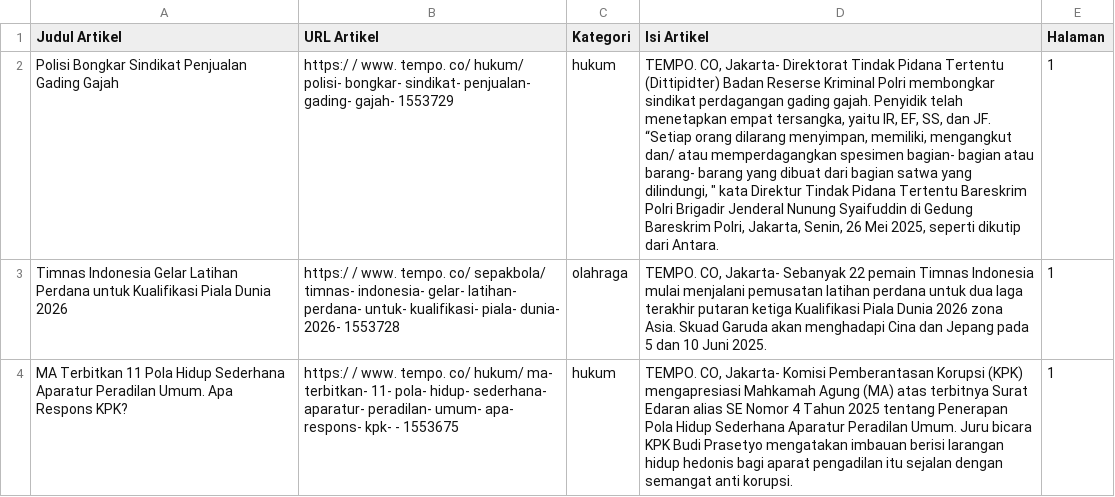
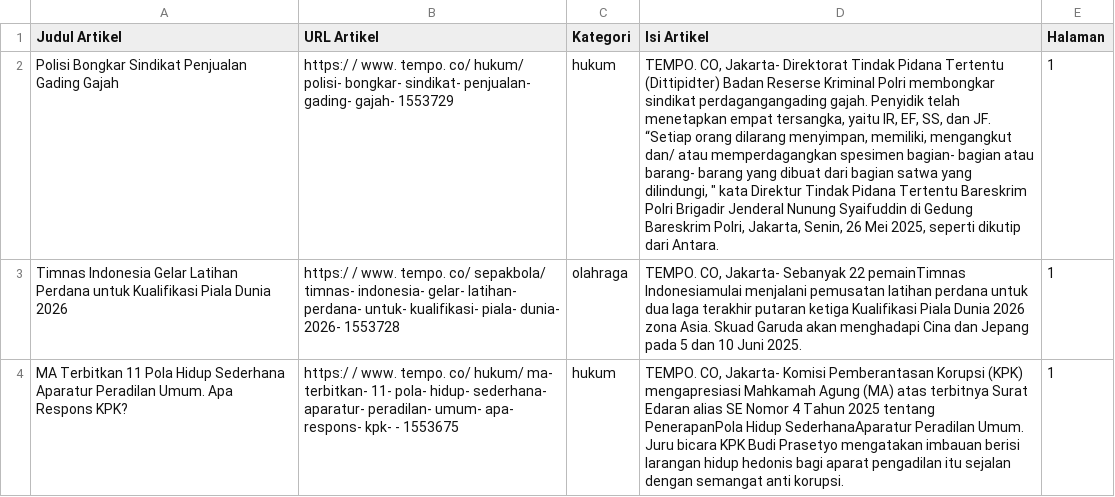
Before and after one commit to Falah21/tubes, a CSV file: data_tempo_text-mining.csv, drawn as a sheet; only a part is shown; the diff covers the shown part only; the diff names each change by its address in the sheet, - before the commit and + after, or states it on an @@ line.

```diff
--- a/data_tempo_text-mining.csv
+++ b/data_tempo_text-mining.csv
-D2 (Isi Artikel): …membongkar sindikat perdagangan gading gajah. Penyidik…
+D2 (Isi Artikel): …membongkar sindikat perdagangangading gajah. Penyidik…
-D3 (Isi Artikel): …Sebanyak 22 pemain Timnas Indonesia mulai menjalani pemusatan…
+D3 (Isi Artikel): …Sebanyak 22 pemainTimnas Indonesiamulai menjalani pemusatan…
-D4 (Isi Artikel): …2025 tentang Penerapan Pola Hidup Sederhana Aparatur Peradilan Umum.…
+D4 (Isi Artikel): …2025 tentang PenerapanPola Hidup SederhanaAparatur Peradilan Umum.…
```
Also changed, not shown: 2 edited cells elsewhere in this file.
